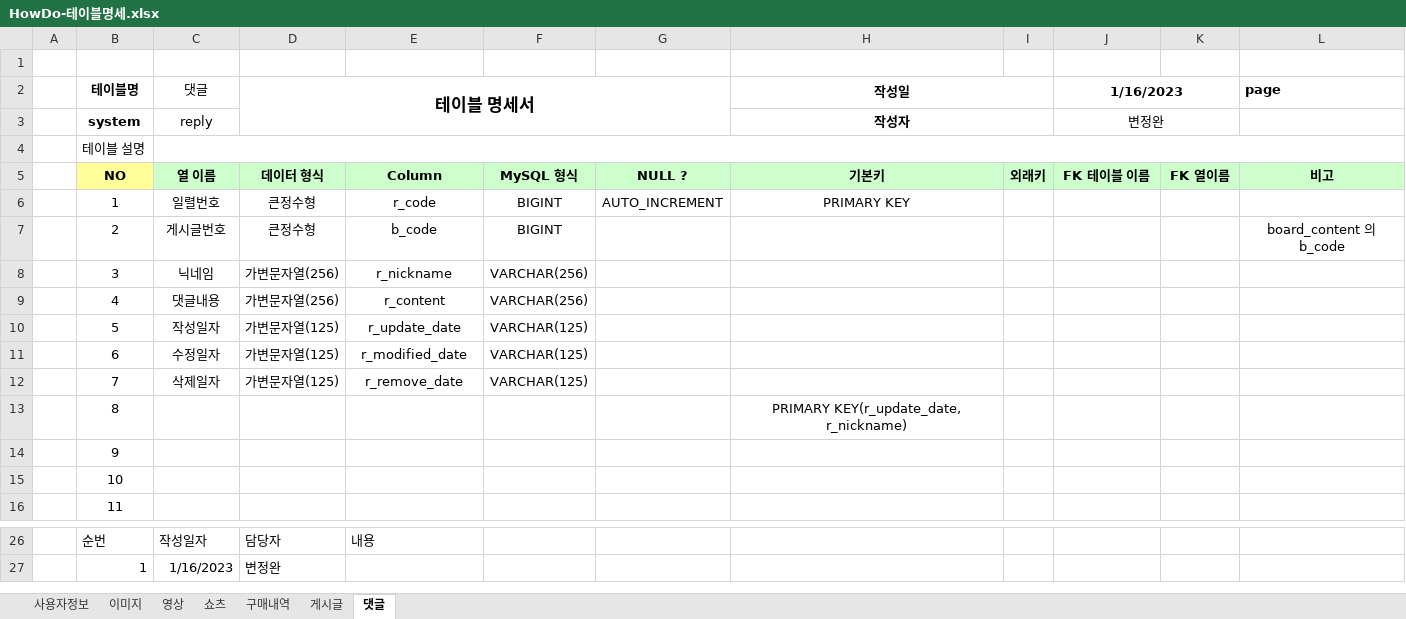
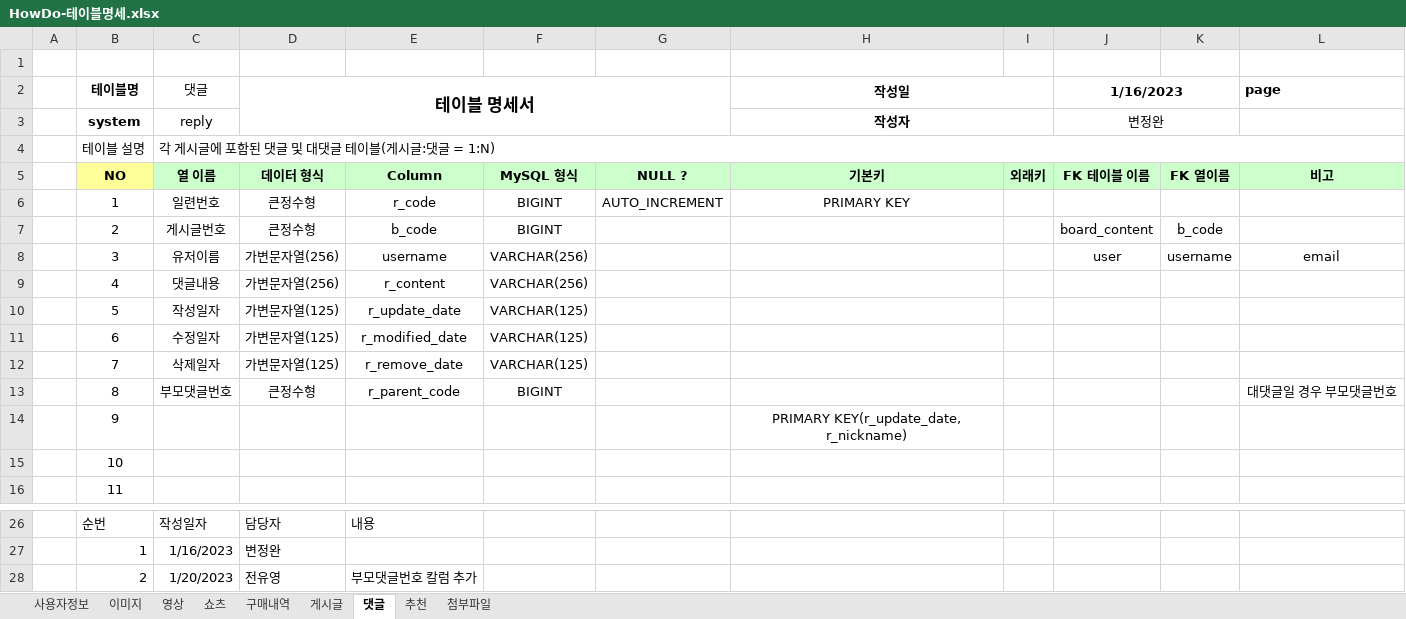
Before and after one commit to Preznt/HowDo, an Excel workbook: docs/HowDo-테이블명세.xlsx, sheet 댓글, drawn as a sheet; only a part is shown, gaps mark what is left out; values as stored, in another font and other column widths than the file's, no borders; removed rows and columns are numbered as before the commit, all else as after; the diff names each change by its address in the sheet, - before the commit and + after, or states it on an @@ line.

```diff
--- a/docs/HowDo-테이블명세.xlsx (sheet 댓글)
+++ b/docs/HowDo-테이블명세.xlsx (sheet 댓글)
+sheet tab: 추천
+sheet tab: 첨부파일
-C4 (댓글): (empty)
+C4 (댓글): 각 게시글에 포함된 댓글 및 대댓글 테이블(게시글:댓글 = 1:N)
-C6 (댓글): 일렬번호
+C6 (댓글): 일련번호
-J7 (1/16/2023): (empty)
+J7 (1/16/2023): board_content
-K7: (empty)
+K7: b_code
-L7 (page): board_content 의 b_code
+L7 (page): (empty)
-row 8:  | 3 | 닉네임 | 가변문자열(256) | r_nickname | VARCHAR(256)
+row 8:  | 3 | 유저이름 | 가변문자열(256) | username | VARCHAR(256) |  |  |  | user | username | email
-row 13:  | 8 |  |  |  |  |  | PRIMARY KEY(r_update_date, r_nickname)
-row 14:  | 9
+row 13:  | 8 | 부모댓글번호 | 큰정수형 | r_parent_code | BIGINT |  |  |  |  |  | 대댓글일 경우 부모댓글번호
+row 14:  | 9 |  |  |  |  |  | PRIMARY KEY(r_update_date, r_nickname)
+row 28:  | 2 | 1/20/2023 | 전유영 | 부모댓글번호 칼럼 추가
```
Also changed, not shown: sheet 게시글, 1 other file.
